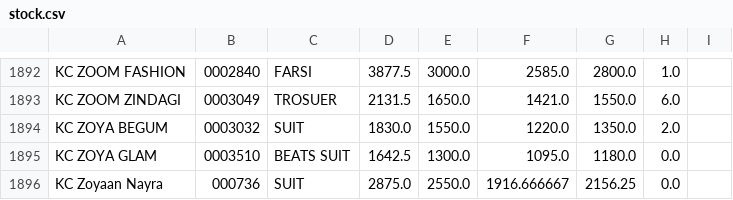
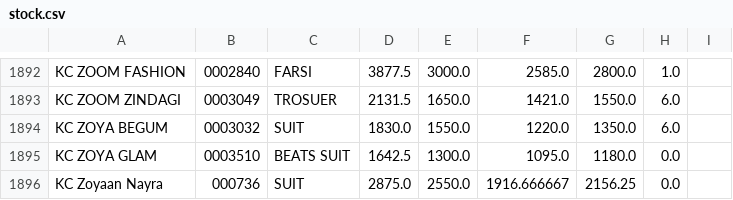
Before and after one commit to srfashoinned/srpsdlist, a CSV file: stock.csv, drawn as a sheet; only a part is shown, gaps mark what is left out; the diff covers the shown part only.

```diff
--- a/stock.csv
+++ b/stock.csv
@@ -1893,3 +1893,3 @@ KC ZOOM FASHION,0002840,FARSI,3877.5,3000.0,2585.0,2800.0,1.0
 KC ZOOM ZINDAGI,0003049,TROSUER,2131.5,1650.0,1421.0,1550.0,6.0
-KC ZOYA BEGUM,0003032,SUIT,1830.0,1550.0,1220.0,1350.0,2.0
+KC ZOYA BEGUM,0003032,SUIT,1830.0,1550.0,1220.0,1350.0,6.0
 KC ZOYA GLAM,0003510,BEATS SUIT,1642.5,1300.0,1095.0,1180.0,0.0
```
Also changed, not shown: 5 edited cells elsewhere in this file, 1 other file.
